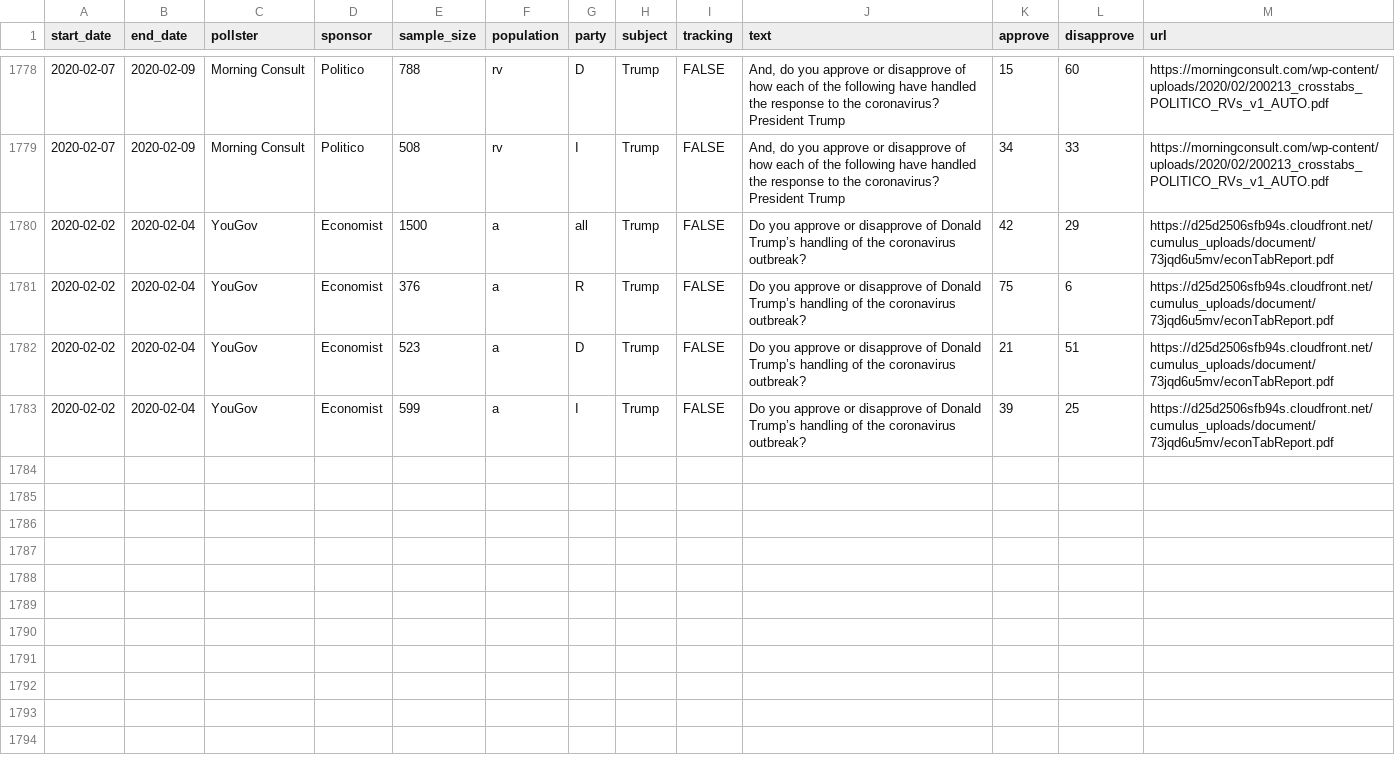
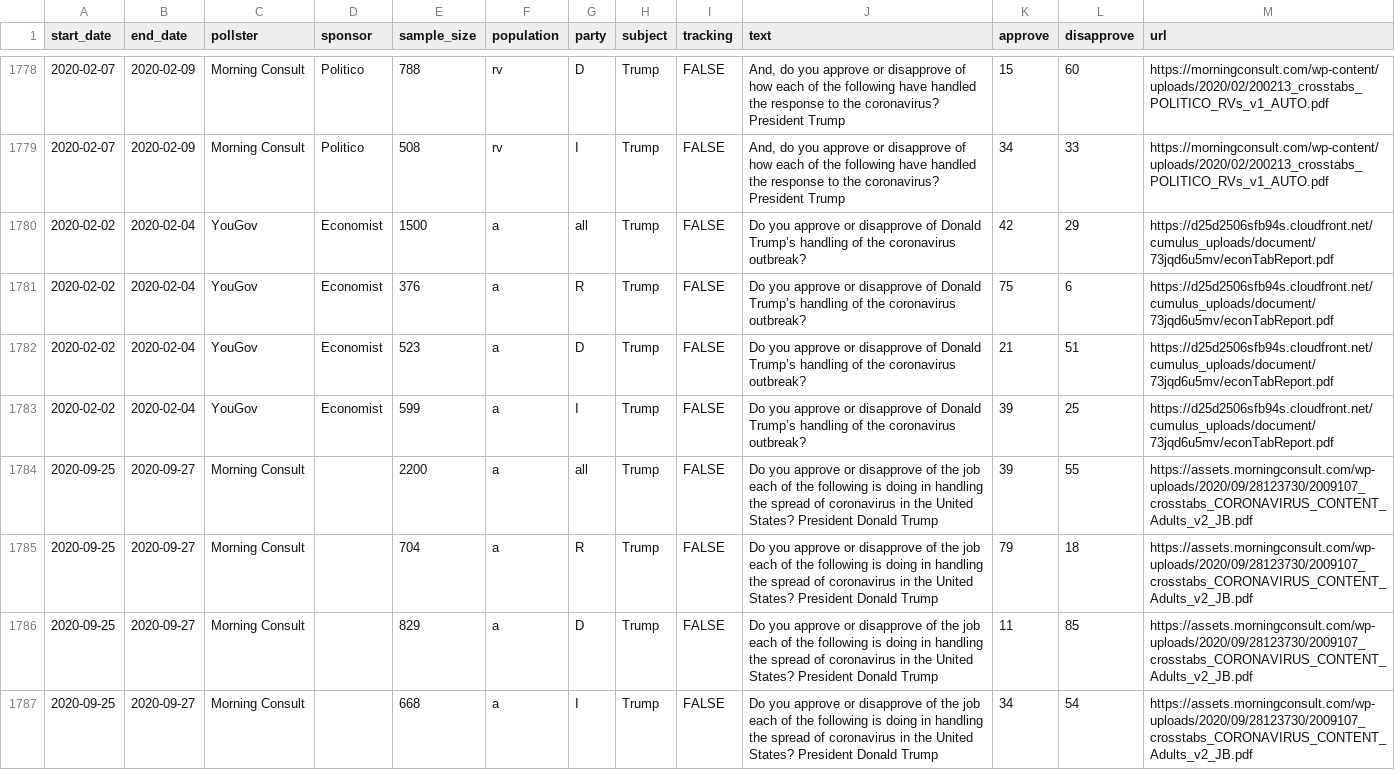
Before and after one commit to fivethirtyeight/covid-19-polls, a CSV file: covid_approval_polls.csv, drawn as a sheet; only a part is shown, gaps mark what is left out; the diff names each change by its address in the sheet, - before the commit and + after, or states it on an @@ line.

Commit message:
update approval polls

```diff
--- a/covid_approval_polls.csv
+++ b/covid_approval_polls.csv
+row 1784: 2020-09-25 | 2020-09-27 | Morning Consult |  | 2200 | a | all | Trump | FALSE | Do you approve or disapprove of the job each of the following is doing in handling the spread of coronavirus in the United States? President Donald Trump | 39 | 55 | https://assets.morningconsult.com/wp-uploads/2020/09/28123730/2009107_crosstabs_CORONAVIRUS_CONTENT_Adults_v2_JB.pdf
+row 1785: 2020-09-25 | 2020-09-27 | Morning Consult |  | 704 | a | R | Trump | FALSE | Do you approve or disapprove of the job each of the following is doing in handling the spread of coronavirus in the United States? President Donald Trump | 79 | 18 | https://assets.morningconsult.com/wp-uploads/2020/09/28123730/2009107_crosstabs_CORONAVIRUS_CONTENT_Adults_v2_JB.pdf
+row 1786: 2020-09-25 | 2020-09-27 | Morning Consult |  | 829 | a | D | Trump | FALSE | Do you approve or disapprove of the job each of the following is doing in handling the spread of coronavirus in the United States? President Donald Trump | 11 | 85 | https://assets.morningconsult.com/wp-uploads/2020/09/28123730/2009107_crosstabs_CORONAVIRUS_CONTENT_Adults_v2_JB.pdf
+row 1787: 2020-09-25 | 2020-09-27 | Morning Consult |  | 668 | a | I | Trump | FALSE | Do you approve or disapprove of the job each of the following is doing in handling the spread of coronavirus in the United States? President Donald Trump | 34 | 54 | https://assets.morningconsult.com/wp-uploads/2020/09/28123730/2009107_crosstabs_CORONAVIRUS_CONTENT_Adults_v2_JB.pdf
```
